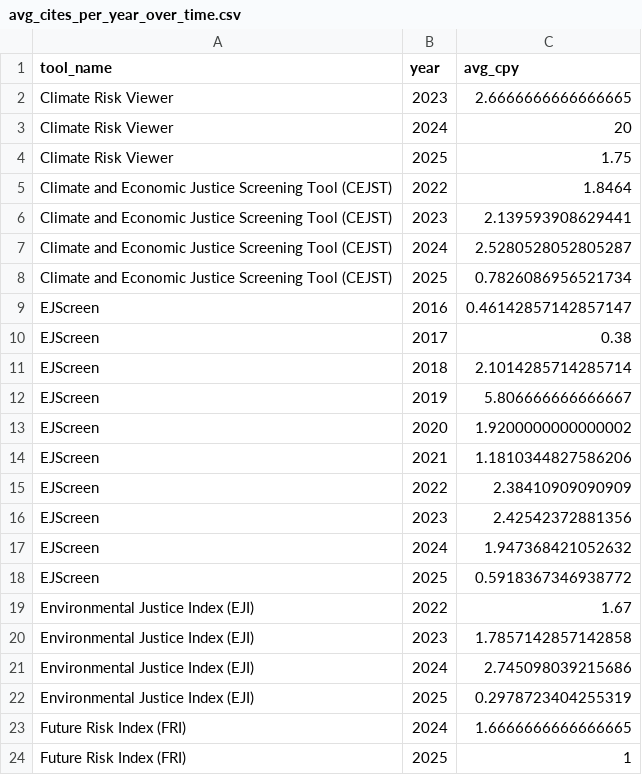
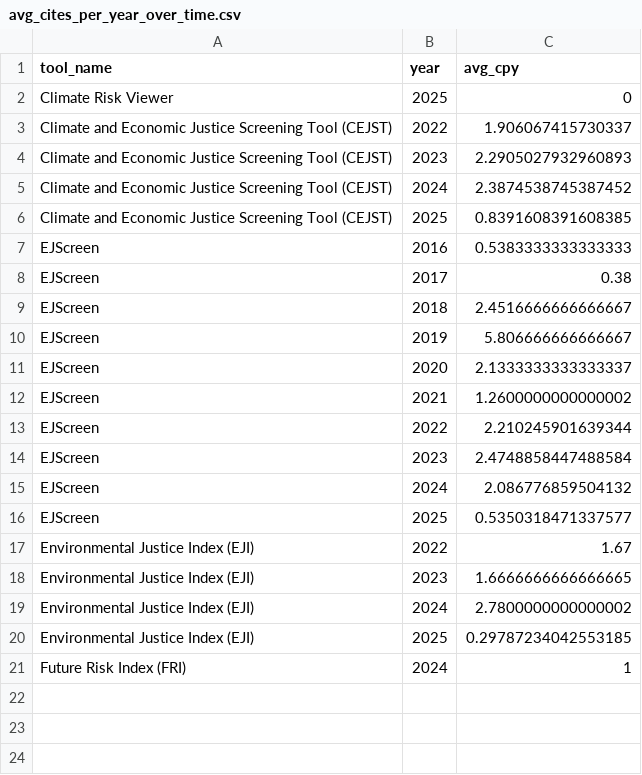
Before and after one commit to Elhamyali/climate-ej-tools-publications, a CSV file: 06_viz_ready/avg_cites_per_year_over_time.csv, drawn as a sheet.

```diff
--- a/06_viz_ready/avg_cites_per_year_over_time.csv
+++ b/06_viz_ready/avg_cites_per_year_over_time.csv
@@ -1,24 +1,21 @@
 tool_name,year,avg_cpy
-Climate Risk Viewer,2023,2.6666666666666665
-Climate Risk Viewer,2024,20
-Climate Risk Viewer,2025,1.75
-Climate and Economic Justice Screening Tool (CEJST),2022,1.8464
-Climate and Economic Justice Screening Tool (CEJST),2023,2.139593908629441
-Climate and Economic Justice Screening Tool (CEJST),2024,2.5280528052805287
-Climate and Economic Justice Screening Tool (CEJST),2025,0.7826086956521734
-EJScreen,2016,0.46142857142857147
+Climate Risk Viewer,2025,0
+Climate and Economic Justice Screening Tool (CEJST),2022,1.906067415730337
+Climate and Economic Justice Screening Tool (CEJST),2023,2.2905027932960893
+Climate and Economic Justice Screening Tool (CEJST),2024,2.3874538745387452
+Climate and Economic Justice Screening Tool (CEJST),2025,0.8391608391608385
+EJScreen,2016,0.5383333333333333
 EJScreen,2017,0.38
-EJScreen,2018,2.1014285714285714
+EJScreen,2018,2.4516666666666667
 EJScreen,2019,5.806666666666667
-EJScreen,2020,1.9200000000000002
-EJScreen,2021,1.1810344827586206
-EJScreen,2022,2.38410909090909
-EJScreen,2023,2.42542372881356
-EJScreen,2024,1.947368421052632
-EJScreen,2025,0.5918367346938772
+EJScreen,2020,2.1333333333333337
+EJScreen,2021,1.2600000000000002
+EJScreen,2022,2.210245901639344
+EJScreen,2023,2.4748858447488584
+EJScreen,2024,2.086776859504132
+EJScreen,2025,0.5350318471337577
 Environmental Justice Index (EJI),2022,1.67
-Environmental Justice Index (EJI),2023,1.7857142857142858
-Environmental Justice Index (EJI),2024,2.745098039215686
-Environmental Justice Index (EJI),2025,0.2978723404255319
-Future Risk Index (FRI),2024,1.6666666666666665
-Future Risk Index (FRI),2025,1
+Environmental Justice Index (EJI),2023,1.6666666666666665
+Environmental Justice Index (EJI),2024,2.7800000000000002
+Environmental Justice Index (EJI),2025,0.29787234042553185
+Future Risk Index (FRI),2024,1
```
Also changed, not shown: 06_viz_ready/all_publishers.csv, 06_viz_ready/count_per_year_per_tool.csv, 24 other files.
